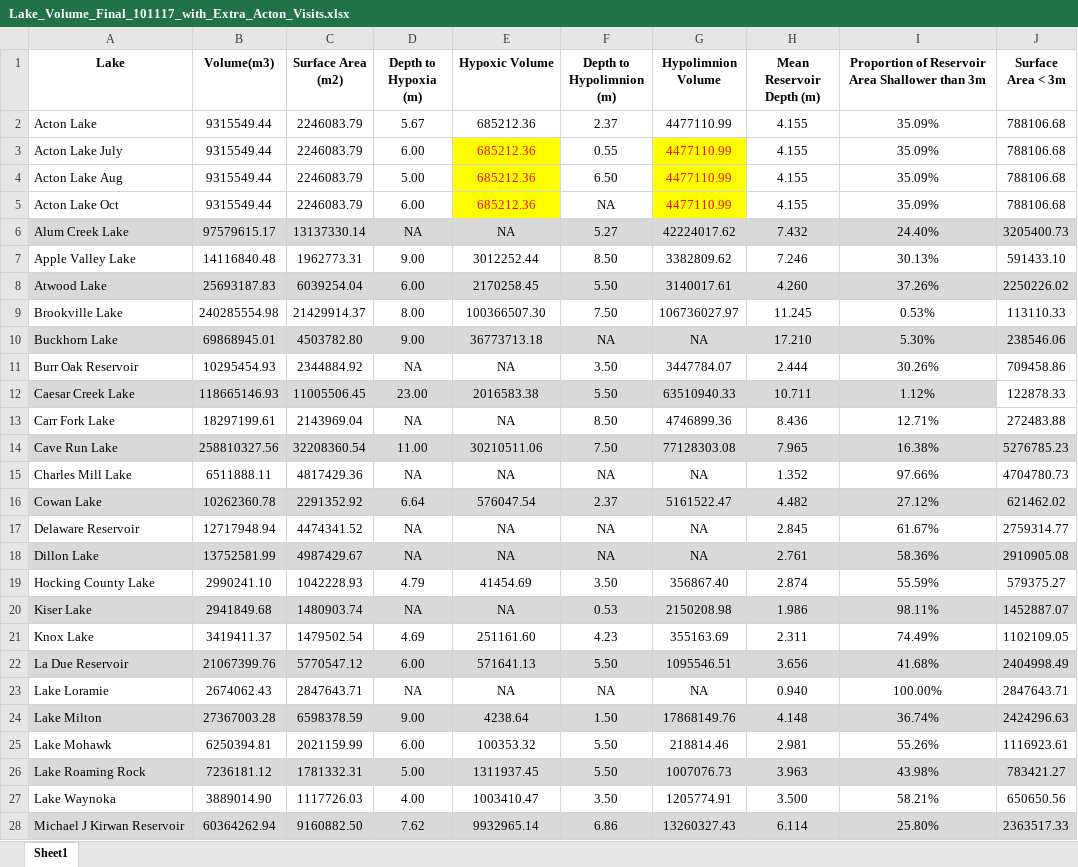
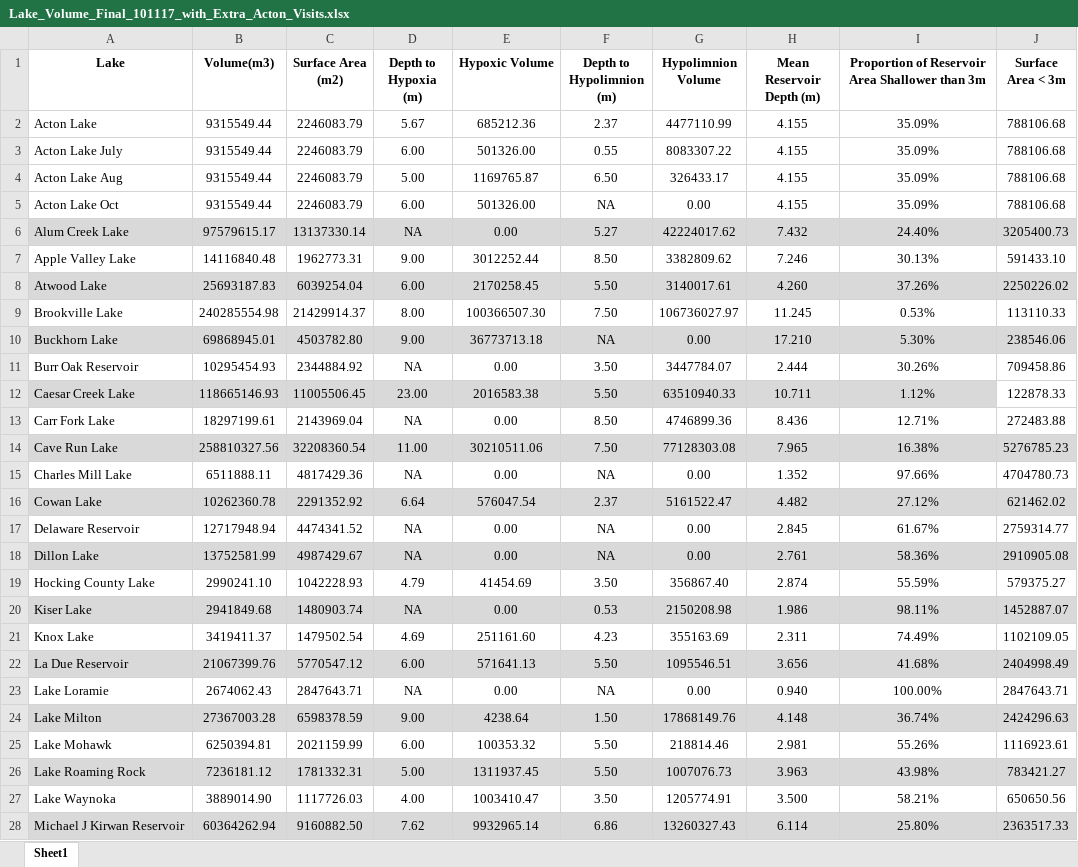
Before and after one commit to USEPA/mulitResSurvey, an Excel workbook: ohio2016/inputData/watershedAndMorphology/Lake_Volume_Final_101117_with_Extra_Acton_Visits.xlsx, sheet Sheet1, drawn as a sheet; only a part is shown; values as stored, in another font and other column widths than the file's, no borders; the diff covers the shown part only; the diff names each change by its address in the sheet, - before the commit and + after, or states it on an @@ line.

Commit message:
Corrected a few problems with hypolimnion fraction, and hypoxic fraction.
Script to deal with max depth units

```diff
--- a/ohio2016/inputData/watershedAndMorphology/Lake_Volume_Final_101117_with_Extra_Acton_Visits.xlsx (sheet Sheet1)
+++ b/ohio2016/inputData/watershedAndMorphology/Lake_Volume_Final_101117_with_Extra_Acton_Visits.xlsx (sheet Sheet1)
-E3 (Hypoxic Volume): 685212.36
+E3 (Hypoxic Volume): 501326.00
@@ E3:E5 fill: #FFFF00 → none, text colour: #FF0000 → black @@
-G3 (Hypolimnion Volume): 4477110.99
+G3 (Hypolimnion Volume): 8083307.22
@@ G3:G5 fill: #FFFF00 → none, text colour: #FF0000 → black @@
-E4 (Hypoxic Volume): 685212.36
+E4 (Hypoxic Volume): 1169765.87
-G4 (Hypolimnion Volume): 4477110.99
+G4 (Hypolimnion Volume): 326433.17
-E5 (Hypoxic Volume): 685212.36
+E5 (Hypoxic Volume): 501326.00
-G5 (Hypolimnion Volume): 4477110.99
+G5 (Hypolimnion Volume): 0.00
-E6 (Hypoxic Volume): NA
+E6 (Hypoxic Volume): 0.00
-G10 (Hypolimnion Volume): NA
+G10 (Hypolimnion Volume): 0.00
-E11 (Hypoxic Volume): NA
+E11 (Hypoxic Volume): 0.00
-E13 (Hypoxic Volume): NA
+E13 (Hypoxic Volume): 0.00
-E15 (Hypoxic Volume): NA
+E15 (Hypoxic Volume): 0.00
-G15 (Hypolimnion Volume): NA
+G15 (Hypolimnion Volume): 0.00
-E17:E18 (Hypoxic Volume): NA
+E17:E18 (Hypoxic Volume): 0.00
-G17:G18 (Hypolimnion Volume): NA
+G17:G18 (Hypolimnion Volume): 0.00
-E20 (Hypoxic Volume): NA
+E20 (Hypoxic Volume): 0.00
-E23 (Hypoxic Volume): NA
+E23 (Hypoxic Volume): 0.00
-G23 (Hypolimnion Volume): NA
+G23 (Hypolimnion Volume): 0.00
```
Also changed, not shown: 6 edited cells elsewhere in this sheet, 3 other files.
